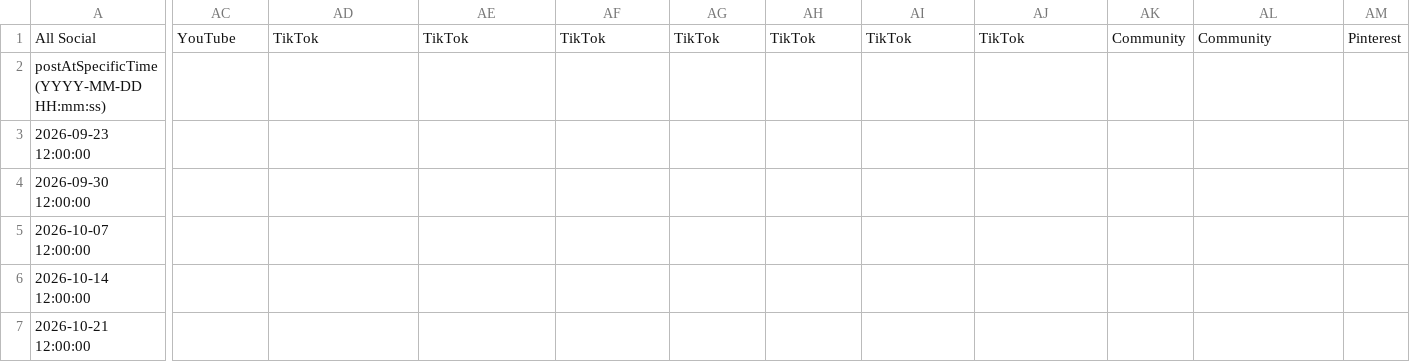
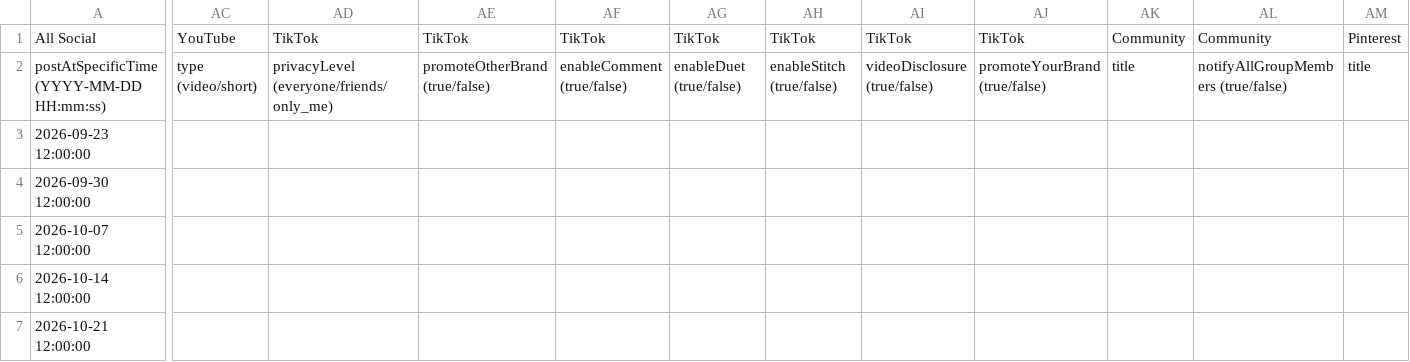
Before and after one commit to Signaturebrandmarketing/signaturebrandmarketing, a CSV file: social/build/upload-gbp.csv, drawn as a sheet; only a part is shown, gaps mark what is left out; the diff covers the shown part only; the diff names each change by its address in the sheet, - before the commit and + after, or states it on an @@ line.

Commit message:
GBP CSV: exact advance header

```diff
--- a/social/build/upload-gbp.csv
+++ b/social/build/upload-gbp.csv
-AC2: (empty)
+AC2: type (video/short)
-AD2: (empty)
+AD2: privacyLevel (everyone/friends/only_me)
-AE2: (empty)
+AE2: promoteOtherBrand (true/false)
-AF2: (empty)
+AF2: enableComment (true/false)
-AG2: (empty)
+AG2: enableDuet (true/false)
-AH2: (empty)
+AH2: enableStitch (true/false)
-AI2: (empty)
+AI2: videoDisclosure (true/false)
-AJ2: (empty)
+AJ2: promoteYourBrand (true/false)
-AK2: (empty)
+AK2: title
-AL2: (empty)
+AL2: notifyAllGroupMembers (true/false)
-AM2: (empty)
+AM2: title
```
Also changed, not shown: 1 edited cell elsewhere in this file.
